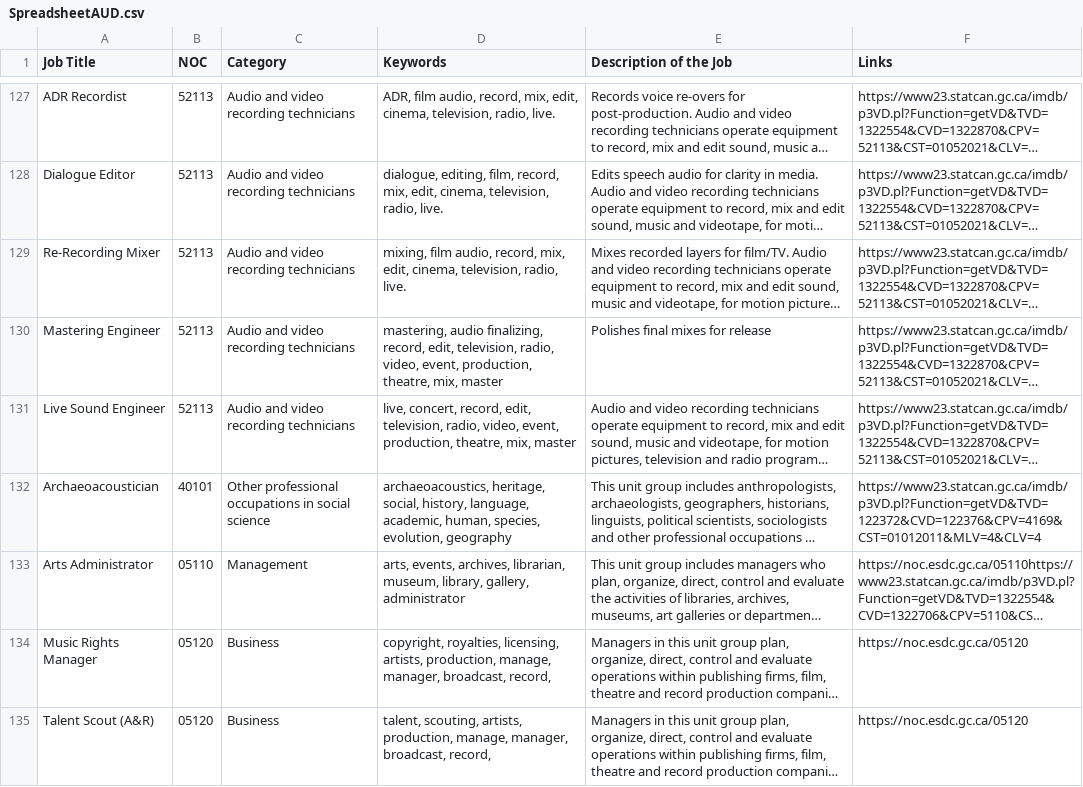
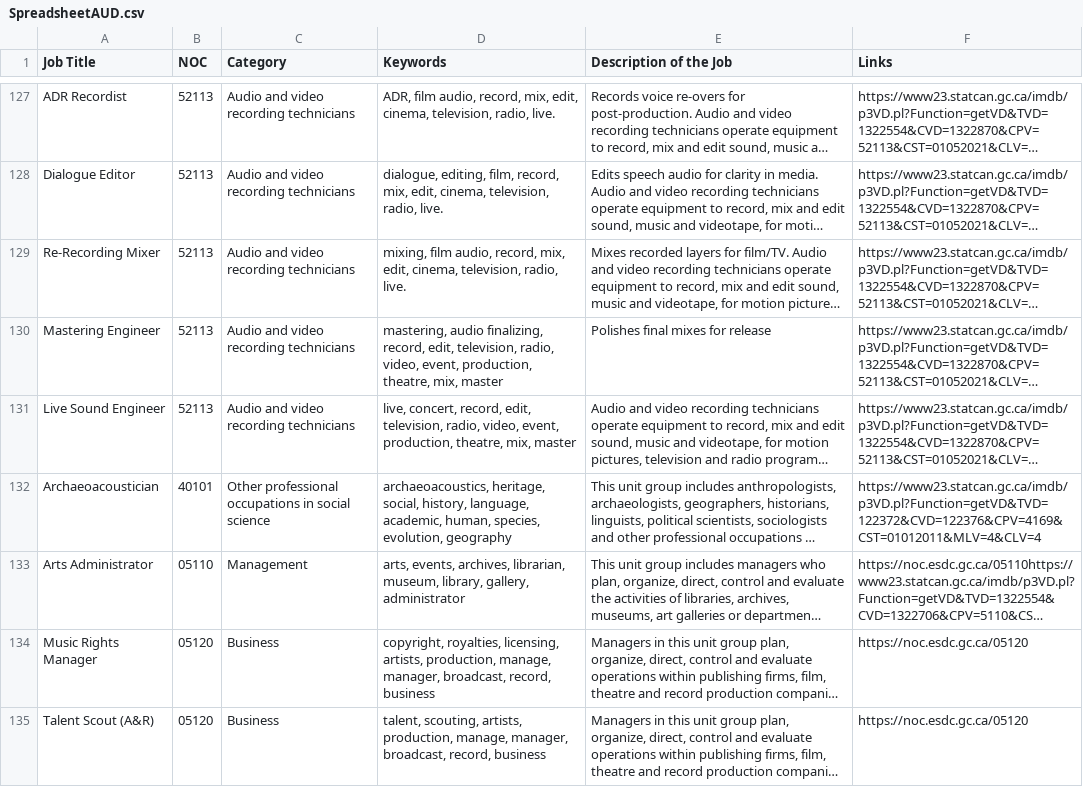
Before and after one commit to kzavitz/careerapp, a CSV file: SpreadsheetAUD.csv, drawn as a sheet; only a part is shown, gaps mark what is left out; long unchanged cells end in …; the diff covers the shown part only; the diff names each change by its address in the sheet, - before the commit and + after, or states it on an @@ line.

Commit message:
Add files via upload

```diff
--- a/SpreadsheetAUD.csv
+++ b/SpreadsheetAUD.csv
-D134 (Keywords): …broadcast, record,
+D134 (Keywords): …broadcast, record, business
-D135 (Keywords): …broadcast, record,
+D135 (Keywords): …broadcast, record, business
```
Also changed, not shown: 5 edited cells elsewhere in this file.
